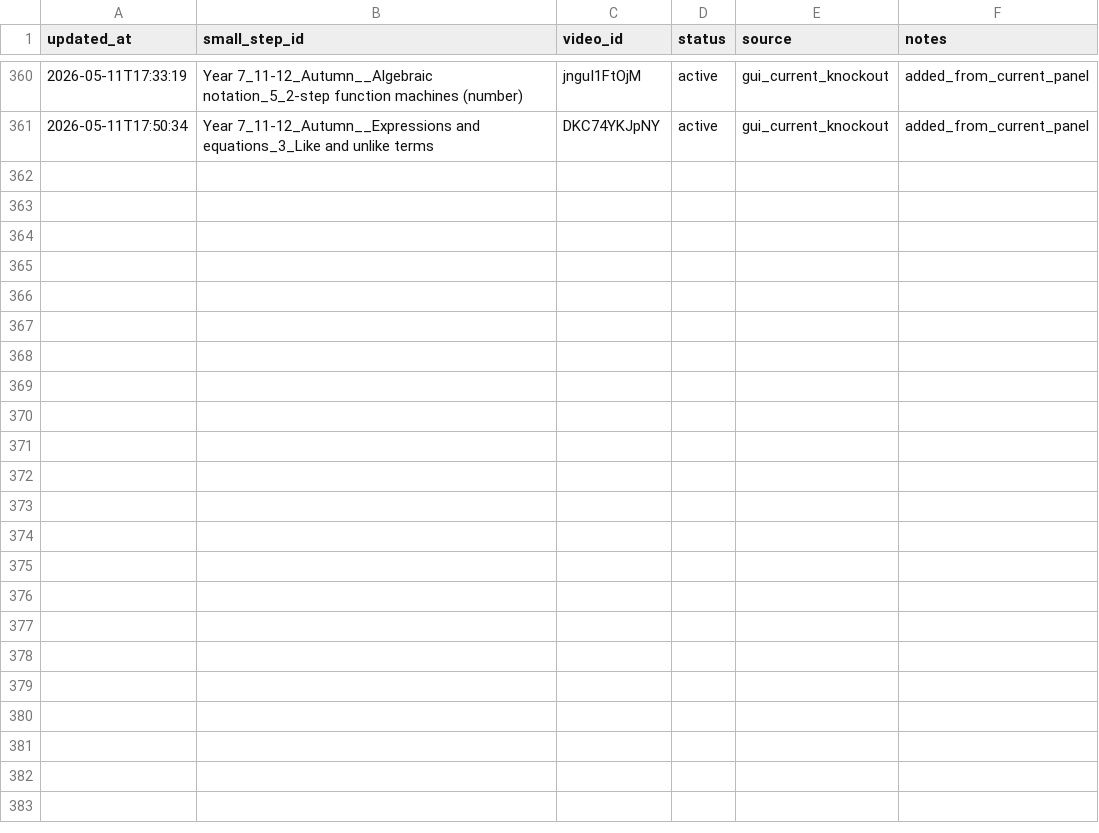
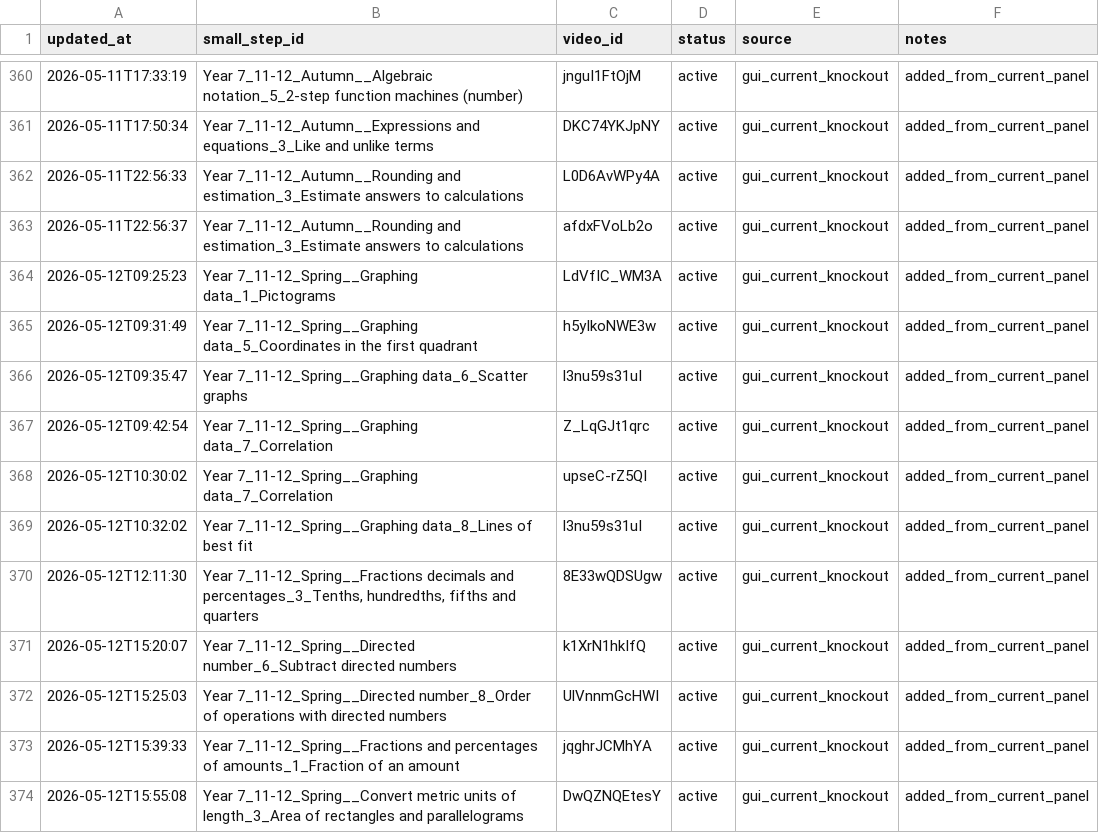
Before and after one commit to johnbrown-png/flipper-lite, a CSV file: qa/step_video_knockouts.csv, drawn as a sheet; only a part is shown, gaps mark what is left out.

```diff
--- a/qa/step_video_knockouts.csv
+++ b/qa/step_video_knockouts.csv
@@ -361 +361,14 @@ updated_at,small_step_id,video_id,status,source,notes
 2026-05-11T17:50:34,Year 7_11-12_Autumn__Expressions and equations_3_Like and unlike terms,DKC74YKJpNY,active,gui_current_knockout,added_from_current_panel
+2026-05-11T22:56:33,Year 7_11-12_Autumn__Rounding and estimation_3_Estimate answers to calculations,L0D6AvWPy4A,active,gui_current_knockout,added_from_current_panel
+2026-05-11T22:56:37,Year 7_11-12_Autumn__Rounding and estimation_3_Estimate answers to calculations,afdxFVoLb2o,active,gui_current_knockout,added_from_current_panel
+2026-05-12T09:25:23,Year 7_11-12_Spring__Graphing data_1_Pictograms,LdVfIC_WM3A,active,gui_current_knockout,added_from_current_panel
+2026-05-12T09:31:49,Year 7_11-12_Spring__Graphing data_5_Coordinates in the first quadrant,h5yIkoNWE3w,active,gui_current_knockout,added_from_current_panel
+2026-05-12T09:35:47,Year 7_11-12_Spring__Graphing data_6_Scatter graphs,l3nu59s31uI,active,gui_current_knockout,added_from_current_panel
+2026-05-12T09:42:54,Year 7_11-12_Spring__Graphing data_7_Correlation,Z_LqGJt1qrc,active,gui_current_knockout,added_from_current_panel
+2026-05-12T10:30:02,Year 7_11-12_Spring__Graphing data_7_Correlation,upseC-rZ5QI,active,gui_current_knockout,added_from_current_panel
+2026-05-12T10:32:02,Year 7_11-12_Spring__Graphing data_8_Lines of best fit,l3nu59s31uI,active,gui_current_knockout,added_from_current_panel
+2026-05-12T12:11:30,"Year 7_11-12_Spring__Fractions decimals and percentages_3_Tenths, hundredths, fifths and quarters",8E33wQDSUgw,active,gui_current_knockout,added_from_current_panel
+2026-05-12T15:20:07,Year 7_11-12_Spring__Directed number_6_Subtract directed numbers,k1XrN1hkIfQ,active,gui_current_knockout,added_from_current_panel
+2026-05-12T15:25:03,Year 7_11-12_Spring__Directed number_8_Order of operations with directed numbers,UlVnnmGcHWI,active,gui_current_knockout,added_from_current_panel
+2026-05-12T15:39:33,Year 7_11-12_Spring__Fractions and percentages of amounts_1_Fraction of an amount,jqghrJCMhYA,active,gui_current_knockout,added_from_current_panel
+2026-05-12T15:55:08,Year 7_11-12_Spring__Convert metric units of length_3_Area of rectangles and parallelograms,DwQZNQEtesY,active,gui_current_knockout,added_from_current_panel
```
Also changed, not shown: qa/dup_flagged_steps.csv, qa/ss_desc_validated_overrides.csv, 9 other files.
